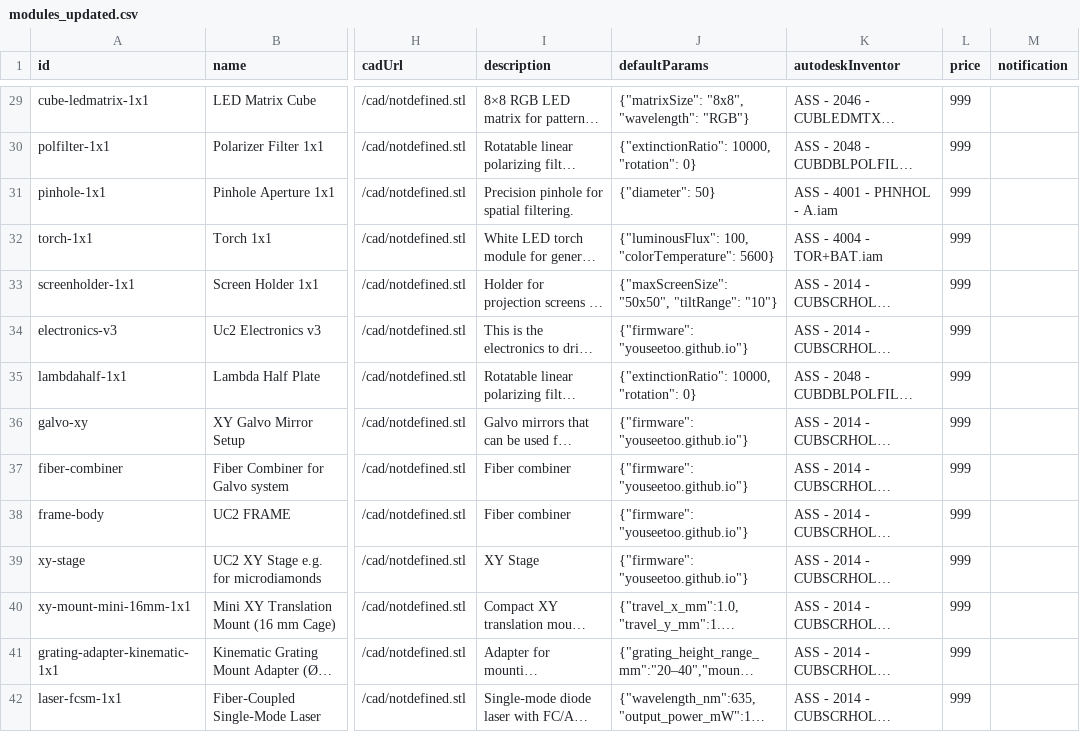
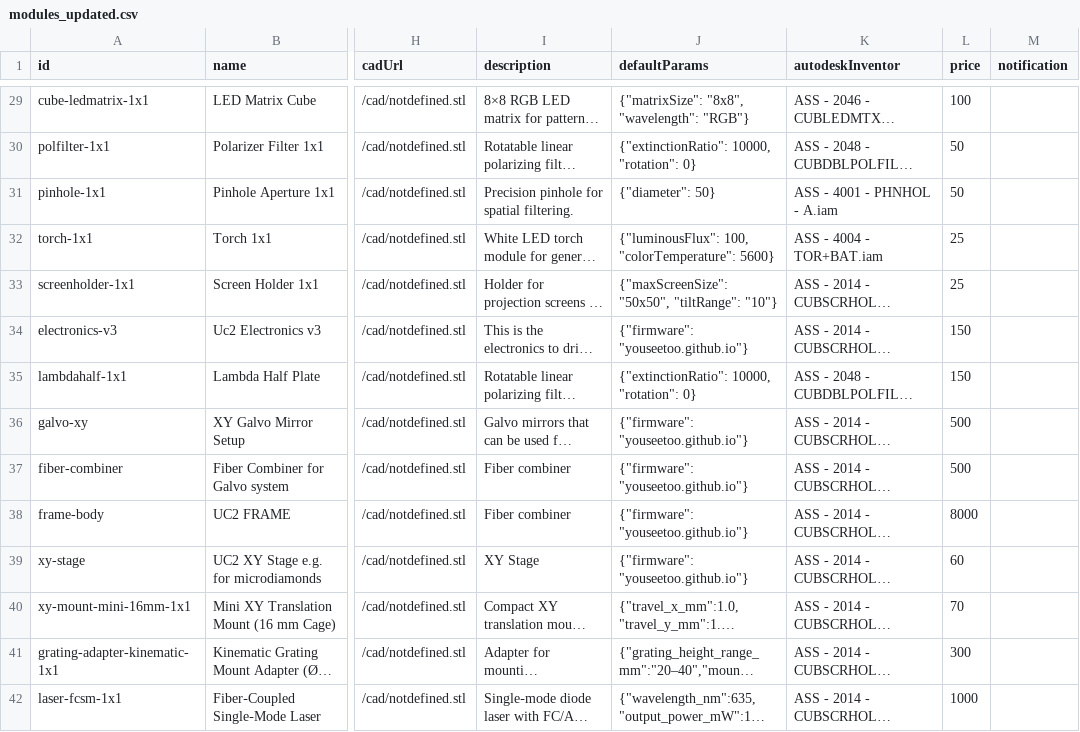
Before and after one commit to youseetoo/youseetoo.github.io, a CSV file: configurator/modules_updated.csv, drawn as a sheet; only a part is shown, gaps mark what is left out; long unchanged cells end in …; the diff covers the shown part only; the diff names each change by its address in the sheet, - before the commit and + after, or states it on an @@ line.

```diff
--- a/configurator/modules_updated.csv
+++ b/configurator/modules_updated.csv
-L29 (price): 999
+L29 (price): 100
-L30:L31 (price): 999
+L30:L31 (price): 50
-L32:L33 (price): 999
+L32:L33 (price): 25
-L34:L35 (price): 999
+L34:L35 (price): 150
-L36:L37 (price): 999
+L36:L37 (price): 500
-L38 (price): 999
+L38 (price): 8000
-L39 (price): 999
+L39 (price): 60
-L40 (price): 999
+L40 (price): 70
-L41 (price): 999
+L41 (price): 300
-L42 (price): 999
+L42 (price): 1000
```
Also changed, not shown: 51 edited cells elsewhere in this file, 4 other files.
